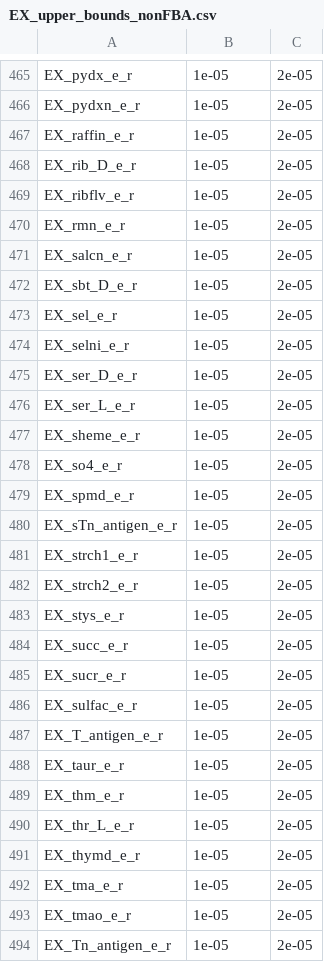
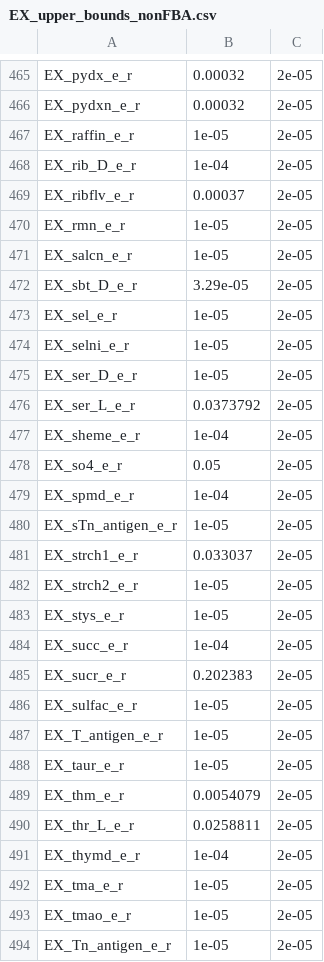
Before and after one commit to LorenzoChiabrando/minimal_microbiome, a CSV file: results_ex_reactions/EX_upper_bounds_nonFBA.csv, drawn as a sheet; only a part is shown, gaps mark what is left out; the diff covers the shown part only; the diff names each change by its address in the sheet, - before the commit and + after, or states it on an @@ line.

```diff
--- a/results_ex_reactions/EX_upper_bounds_nonFBA.csv
+++ b/results_ex_reactions/EX_upper_bounds_nonFBA.csv
-B465:B466: 1e-05
+B465:B466: 0.00032
-B468: 1e-05
+B468: 1e-04
-B469: 1e-05
+B469: 0.00037
-B472: 1e-05
+B472: 3.29e-05
-B476: 1e-05
+B476: 0.0373792
-B477: 1e-05
+B477: 1e-04
-B478: 1e-05
+B478: 0.05
-B479: 1e-05
+B479: 1e-04
-B481: 1e-05
+B481: 0.033037
-B484: 1e-05
+B484: 1e-04
-B485: 1e-05
+B485: 0.202383
-B489: 1e-05
+B489: 0.0054079
-B490: 1e-05
+B490: 0.0258811
-B491: 1e-05
+B491: 1e-04
```
Also changed, not shown: 106 edited cells elsewhere in this file, 20 other files.
